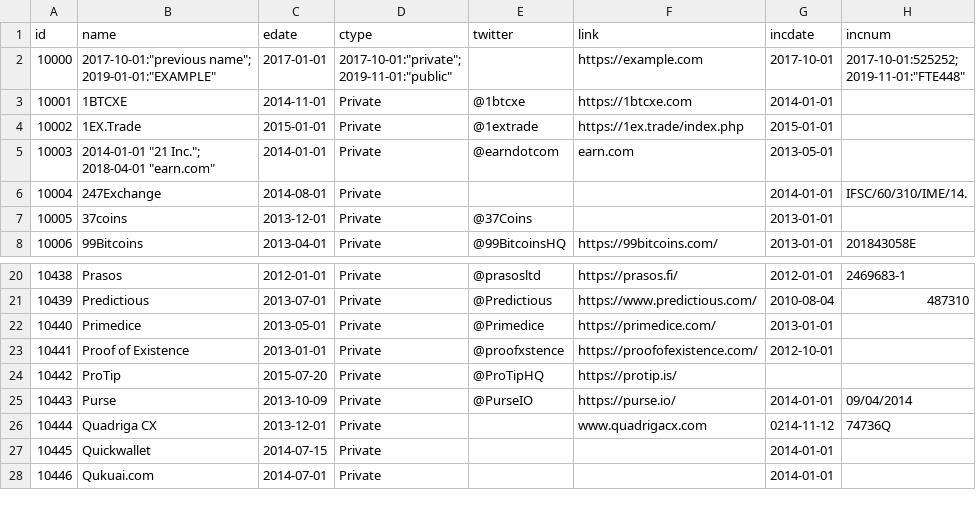
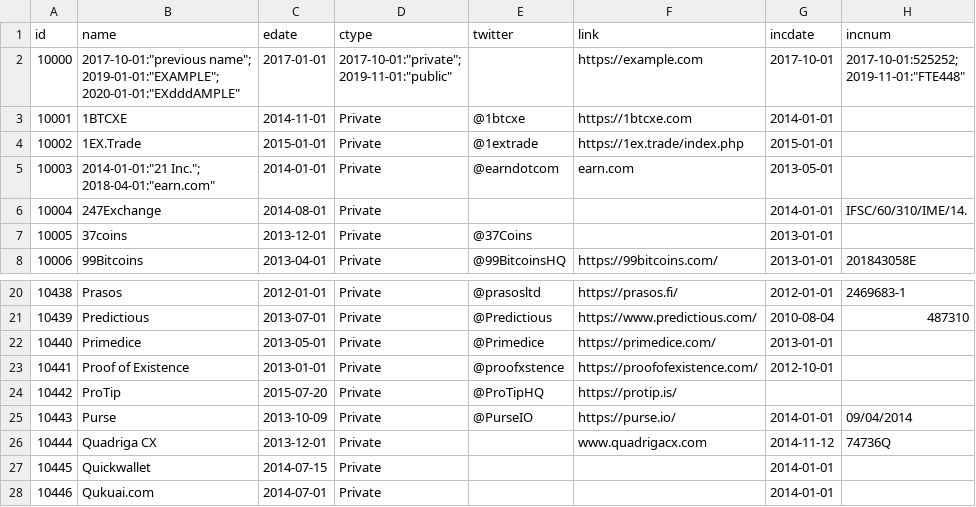
Before and after one commit to dektox/crypto_ecosystem_atlas, a CSV file: server_config/source_table.csv, drawn as a sheet; only a part is shown, gaps mark what is left out; ↵ is a line break in a cell; the diff names each change by its address in the sheet, - before the commit and + after, or states it on an @@ line.

Commit message:
source table changes

```diff
--- a/server_config/source_table.csv
+++ b/server_config/source_table.csv
-B2 (name): 2017-10-01:"previous name"; ↵ 2019-01-01:"EXAMPLE"
+B2 (name): 2017-10-01:"previous name"; ↵ 2019-01-01:"EXAMPLE"; ↵ 2020-01-01:"EXdddAMPLE"
-B5 (name): 2014-01-01 "21 Inc."; ↵ 2018-04-01 "earn.com"
+B5 (name): 2014-01-01:"21 Inc."; ↵ 2018-04-01:"earn.com"
-G26 (incdate): 0214-11-12
+G26 (incdate): 2014-11-12
```
